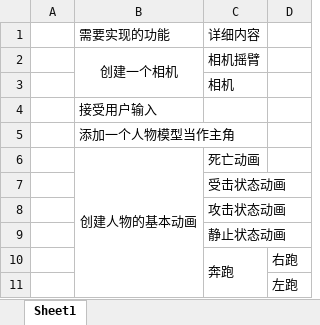
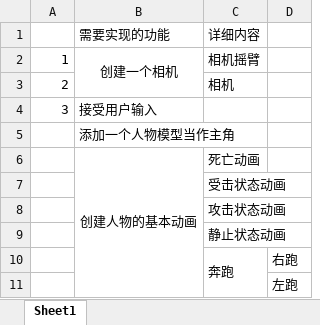
Before and after one commit to ChenzhouYu001/ShooterGame, an Excel workbook: GameDesign.xlsx, sheet Sheet1, drawn as a sheet; only a part is shown; values as stored, in another font and other column widths than the file's, no borders; the diff names each change by its address in the sheet, - before the commit and + after, or states it on an @@ line.

```diff
--- a/GameDesign.xlsx (sheet Sheet1)
+++ b/GameDesign.xlsx (sheet Sheet1)
-A2: (empty)
+A2: 1
-A3: (empty)
+A3: 2
-A4: (empty)
+A4: 3
```
Also changed, not shown: 7 other files.
